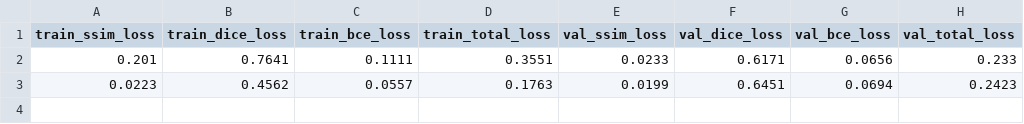
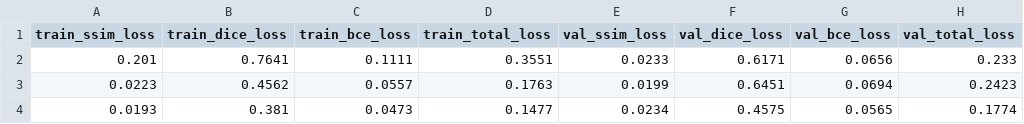
Before and after one commit to shivaiisc/Quantum, a CSV file: logs/unet-0.1/1/log.csv, drawn as a sheet.

```diff
--- a/logs/unet-0.1/1/log.csv
+++ b/logs/unet-0.1/1/log.csv
@@ -3 +3,2 @@ train_ssim_loss,train_dice_loss,train_bce_loss,train_total_loss,val_ssim_loss,va
 0.0223,0.4562,0.0557,0.1763,0.0199,0.6451,0.0694,0.2423
+0.0193,0.381,0.0473,0.1477,0.0234,0.4575,0.0565,0.1774
```
Also changed, not shown: 4 other files.
